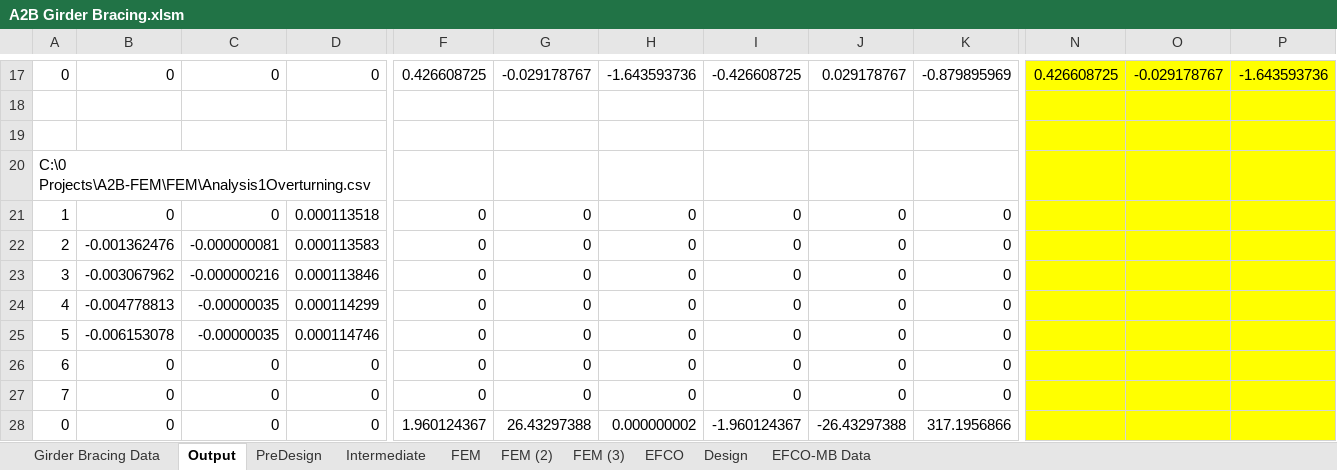
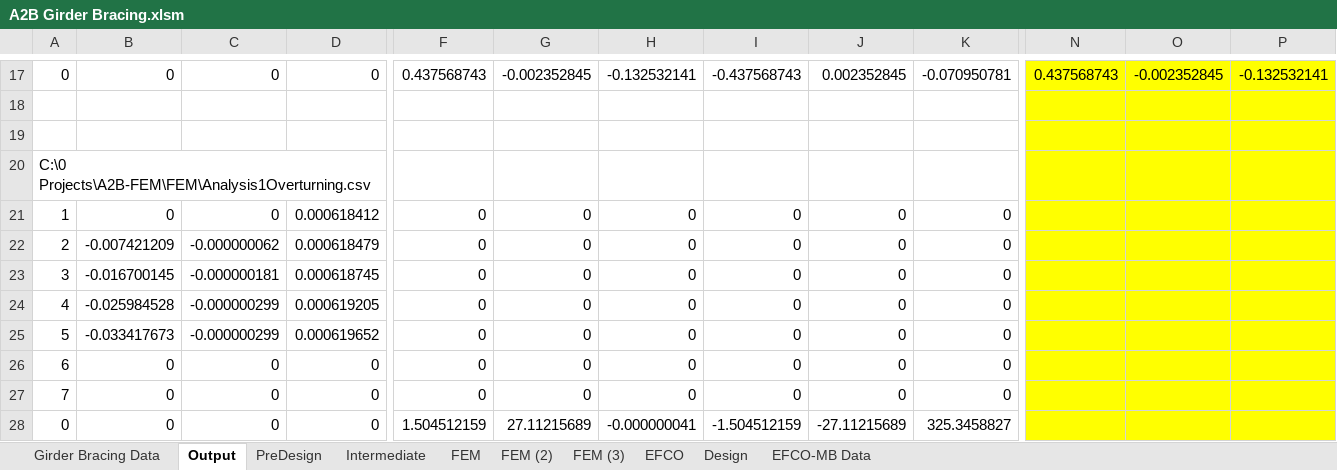
Before and after one commit to imstylen/A2B-FEM, an Excel workbook: A2B Girder Bracing.xlsm, sheet Output, drawn as a sheet; only a part is shown, gaps mark what is left out; values as stored, in another font and other column widths than the file's, no borders; charts and pictures not drawn; the diff covers the shown part only; the diff names each change by its address in the sheet, - before the commit and + after, or states it on an @@ line.

```diff
--- a/A2B Girder Bracing.xlsm (sheet Output)
+++ b/A2B Girder Bracing.xlsm (sheet Output)
-F17: 0.426608725
+F17: 0.437568743
-G17: -0.029178767
+G17: -0.002352845
-H17: -1.643593736
+H17: -0.132532141
-I17: -0.426608725
+I17: -0.437568743
-J17: 0.029178767
+J17: 0.002352845
-K17: -0.879895969
+K17: -0.070950781
-N17: 0.426608725
+N17: 0.437568743
-O17: -0.029178767
+O17: -0.002352845
-P17: -1.643593736
+P17: -0.132532141
-D21: 0.000113518
+D21: 0.000618412
-B22: -0.001362476
+B22: -0.007421209
-C22: -0.000000081
+C22: -0.000000062
-D22: 0.000113583
+D22: 0.000618479
-B23: -0.003067962
+B23: -0.016700145
-C23: -0.000000216
+C23: -0.000000181
-D23: 0.000113846
+D23: 0.000618745
-B24: -0.004778813
+B24: -0.025984528
-C24:C25: -0.00000035
+C24:C25: -0.000000299
-D24: 0.000114299
+D24: 0.000619205
-B25: -0.006153078
+B25: -0.033417673
-D25: 0.000114746
+D25: 0.000619652
-F28: 1.960124367
+F28: 1.504512159
-G28: 26.43297388
+G28: 27.11215689
-H28: 0.000000002
+H28: -0.000000041
-I28: -1.960124367
+I28: -1.504512159
-J28: -26.43297388
+J28: -27.11215689
-K28: 317.1956866
+K28: 325.3458827
```
Also changed, not shown: 741 edited cells elsewhere in this sheet, sheet Design, sheet Girder Bracing Data, sheet PreDesign, sheet FEM (3), sheet FEM, sheet FEM (2), 1 more sheet, formulas that keep their value, charts or pictures, 40 other files.
